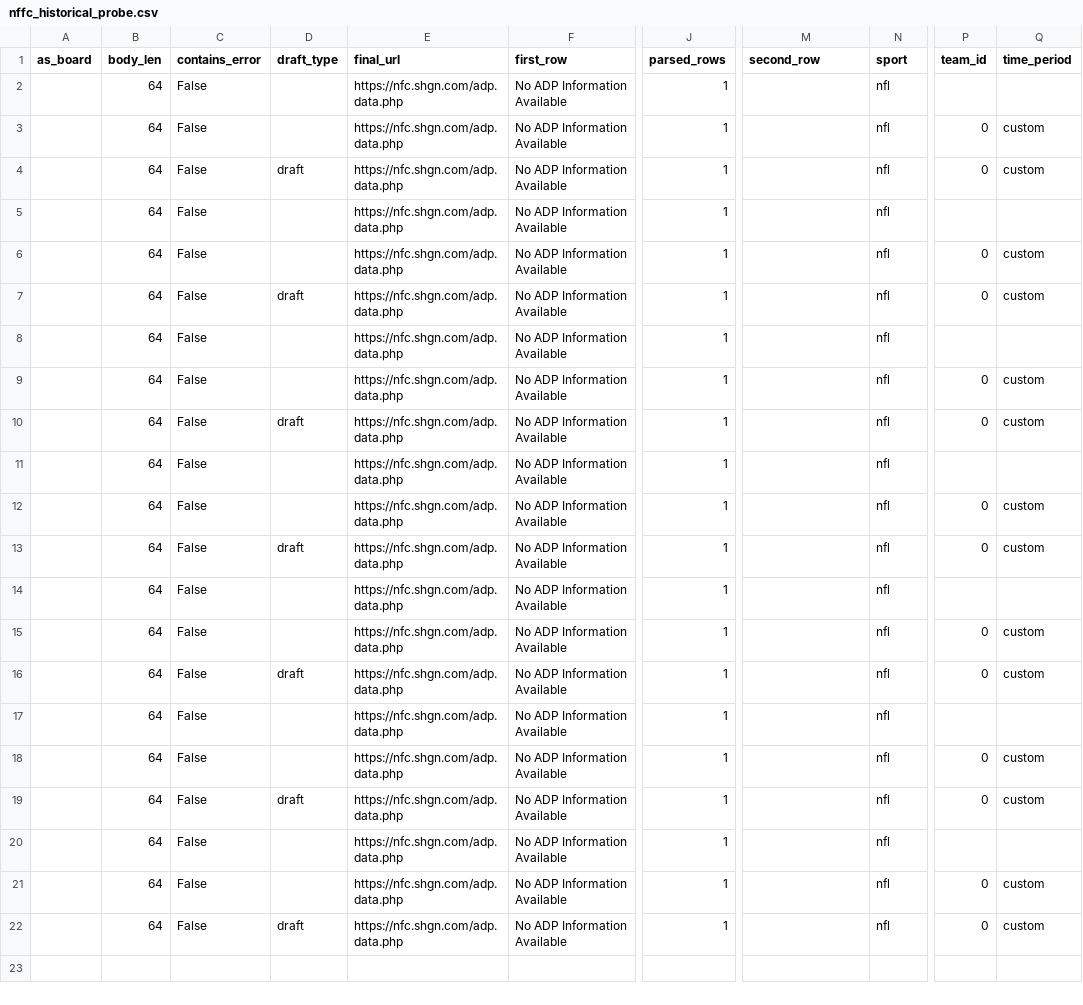
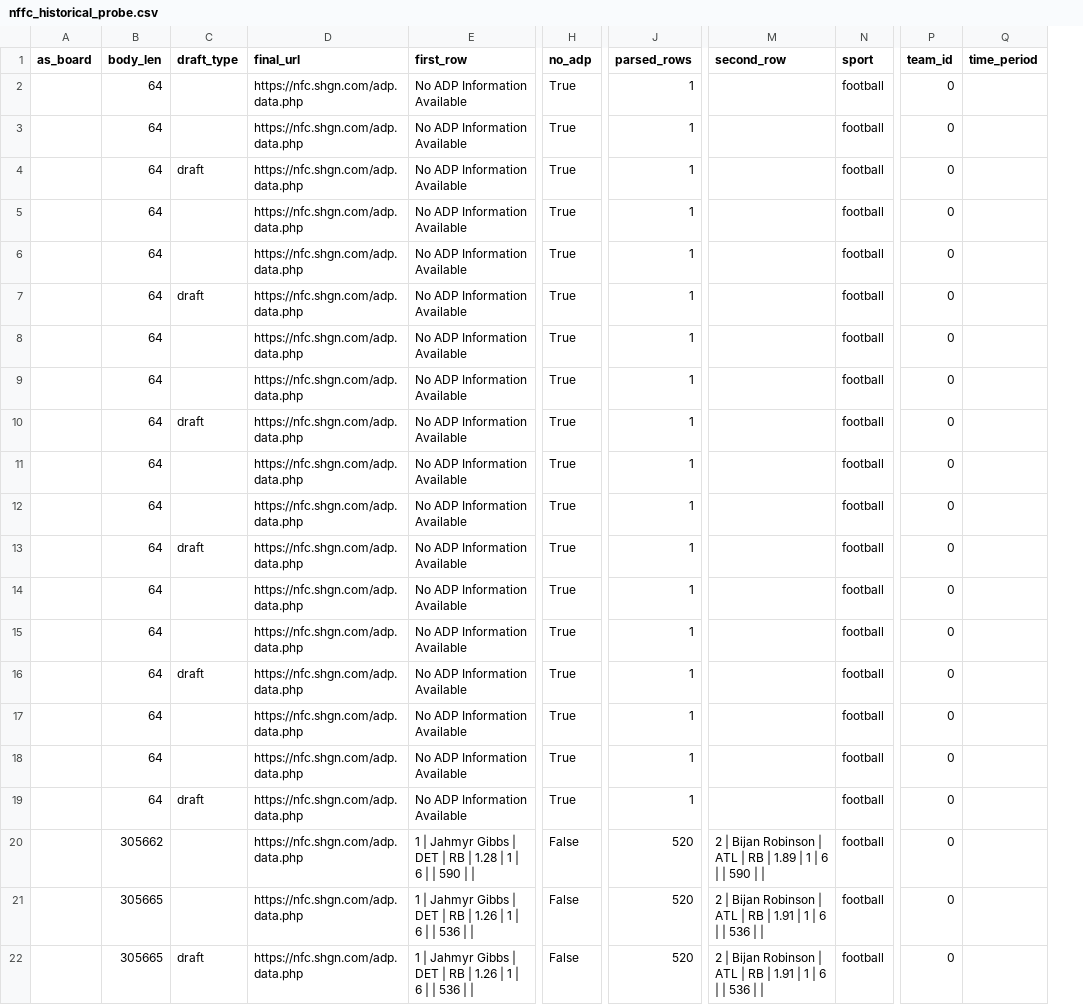
Before and after one commit to tofo21/Cool-Tools, a CSV file: fantasy-draft/research/probe-output/nffc_historical_probe.csv, drawn as a sheet; only a part is shown, gaps mark what is left out; removed rows and columns are numbered as before the commit, all else as after; the diff names each change by its address in the sheet, - before the commit and + after, or states it on an @@ line.

```diff
--- a/fantasy-draft/research/probe-output/nffc_historical_probe.csv
+++ b/fantasy-draft/research/probe-output/nffc_historical_probe.csv
-column C (contains_error), rows 2-22: all False
+column H (no_adp), rows 2-22: True | True | True | True | True | True | True | True | True | True | True | True | True | True | True | True | True | True | False | False | False
-N2:N22 (sport): nfl
+N2:N22 (sport): football
-P2 (team_id): (empty)
+P2 (team_id): 0
-Q3:Q4 (time_period): custom
+Q3:Q4 (time_period): (empty)
-P5 (team_id): (empty)
+P5 (team_id): 0
-Q6:Q7 (time_period): custom
+Q6:Q7 (time_period): (empty)
-P8 (team_id): (empty)
+P8 (team_id): 0
-Q9:Q10 (time_period): custom
+Q9:Q10 (time_period): (empty)
-P11 (team_id): (empty)
+P11 (team_id): 0
-Q12:Q13 (time_period): custom
+Q12:Q13 (time_period): (empty)
-P14 (team_id): (empty)
+P14 (team_id): 0
-Q15:Q16 (time_period): custom
+Q15:Q16 (time_period): (empty)
-P17 (team_id): (empty)
+P17 (team_id): 0
-Q18:Q19 (time_period): custom
+Q18:Q19 (time_period): (empty)
-B20 (body_len): 64
+B20 (body_len): 305662
-E20 (first_row): No ADP Information Available
+E20 (first_row): 1 | Jahmyr Gibbs | DET | RB | 1.28 | 1 | 6 | | 590 | |
-J20:J22 (parsed_rows): 1
+J20:J22 (parsed_rows): 520
-M20 (second_row): (empty)
+M20 (second_row): 2 | Bijan Robinson | ATL | RB | 1.89 | 1 | 6 | | 590 | |
-P20 (team_id): (empty)
+P20 (team_id): 0
-B21:B22 (body_len): 64
+B21:B22 (body_len): 305665
-E21:E22 (first_row): No ADP Information Available
+E21:E22 (first_row): 1 | Jahmyr Gibbs | DET | RB | 1.26 | 1 | 6 | | 536 | |
-M21:M22 (second_row): (empty)
+M21:M22 (second_row): 2 | Bijan Robinson | ATL | RB | 1.91 | 1 | 6 | | 536 | |
-Q21:Q22 (time_period): custom
+Q21:Q22 (time_period): (empty)
```
Also changed, not shown: 1 other file.
